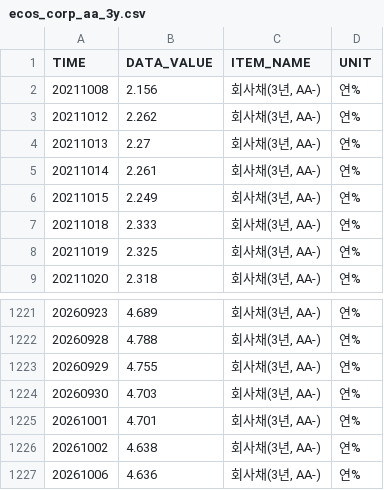
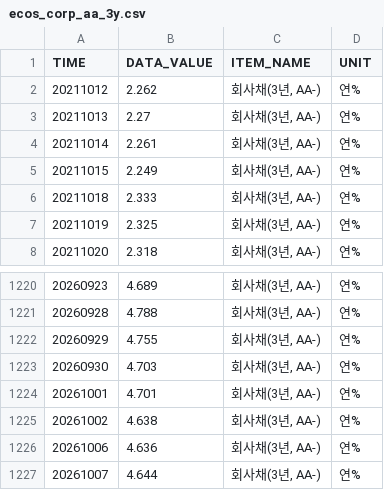
Before and after one commit to kihyunoh0317-dotcom/kho, a CSV file: ecos_corp_aa_3y.csv, drawn as a sheet; only a part is shown, gaps mark what is left out.

```diff
--- a/ecos_corp_aa_3y.csv
+++ b/ecos_corp_aa_3y.csv
@@ -1,3 +1,2 @@
 TIME,DATA_VALUE,ITEM_NAME,UNIT
-20211008,2.156,"회사채(3년, AA-)",연%
 20211012,2.262,"회사채(3년, AA-)",연%
@@ -1227 +1226,2 @@
 20261006,4.636,"회사채(3년, AA-)",연%
+20261007,4.644,"회사채(3년, AA-)",연%
```
Also changed, not shown: base_rate_history.csv, bond_spread_3y.csv, 7 other files.
